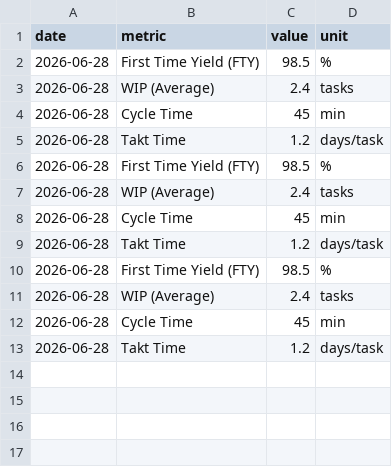
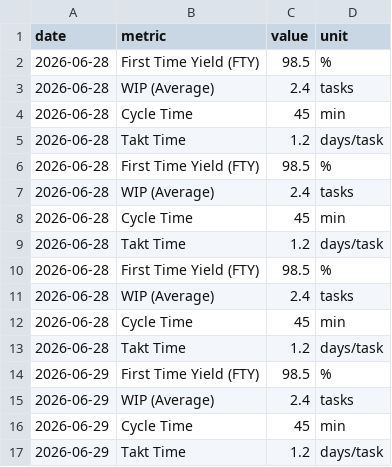
Before and after one commit to eneikdru/personal-brand-dashboard, a CSV file: 05-metrics/ems-efficiency.csv, drawn as a sheet; the diff names each change by its address in the sheet, - before the commit and + after, or states it on an @@ line.

```diff
--- a/05-metrics/ems-efficiency.csv
+++ b/05-metrics/ems-efficiency.csv
+row 14: 2026-06-29 | First Time Yield (FTY) | 98.5 | %
+row 15: 2026-06-29 | WIP (Average) | 2.4 | tasks
+row 16: 2026-06-29 | Cycle Time | 45 | min
+row 17: 2026-06-29 | Takt Time | 1.2 | days/task
```
Also changed, not shown: 4 other files.
